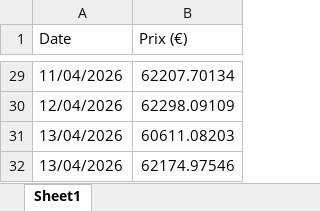
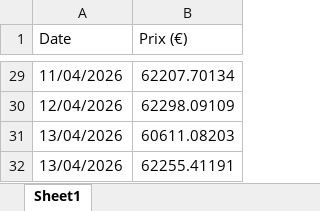
Before and after one commit to danielkpakpapro-cmd/crypto-dashboard, an Excel workbook: data/bitcoin.xlsx, sheet Sheet1, drawn as a sheet; only a part is shown, gaps mark what is left out; values as stored, in another font and other column widths than the file's, no borders; the diff names each change by its address in the sheet, - before the commit and + after, or states it on an @@ line.

```diff
--- a/data/bitcoin.xlsx (sheet Sheet1)
+++ b/data/bitcoin.xlsx (sheet Sheet1)
-B32 (Prix (€)): 62174.97546
+B32 (Prix (€)): 62255.41191
```
Also changed, not shown: 2 other files.
